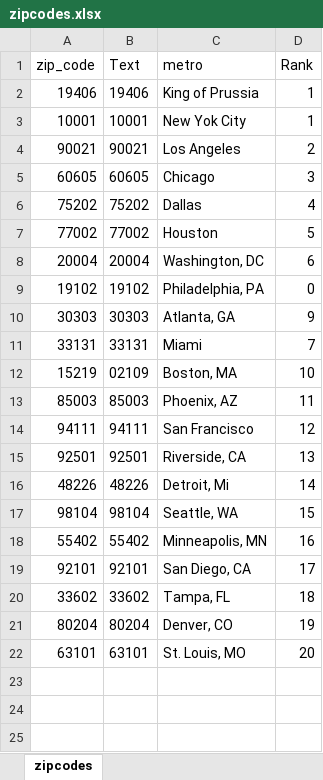
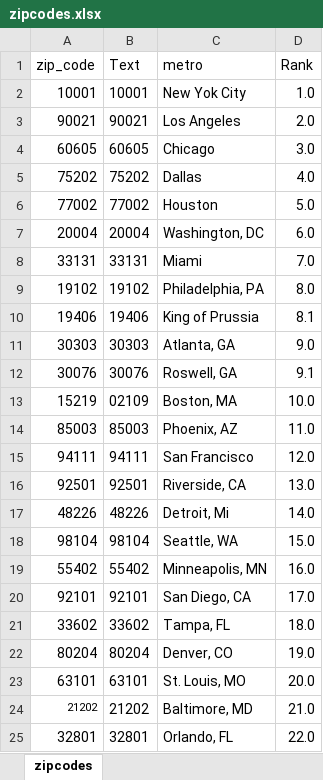
Before and after one commit to nfeliccia/gnarfle, an Excel workbook: zipcodes.xlsx, sheet zipcodes, drawn as a sheet; values as stored, in another font and other column widths than the file's, no borders; removed rows and columns are numbered as before the commit, all else as after; the diff names each change by its address in the sheet, - before the commit and + after, or states it on an @@ line.

```diff
--- a/zipcodes.xlsx (sheet zipcodes)
+++ b/zipcodes.xlsx (sheet zipcodes)
-row 2: 19406 | 19406 | King of Prussia | 1
-D2 (Rank): 1
+D2 (Rank): 1.0
-D3 (Rank): 2
+D3 (Rank): 2.0
-D4 (Rank): 3
+D4 (Rank): 3.0
-D5 (Rank): 4
+D5 (Rank): 4.0
-D6 (Rank): 5
+D6 (Rank): 5.0
-D7 (Rank): 6
+D7 (Rank): 6.0
+row 8: 33131 | 33131 | Miami | 7.0
-D9 (Rank): 0
+D9 (Rank): 8.0
+row 10: 19406 | 19406 | King of Prussia | 8.1
-D11 (Rank): 9
+D11 (Rank): 9.0
-row 11: 33131 | 33131 | Miami | 7
+row 12: 30076 | 30076 | Roswell, GA | 9.1
-D13 (Rank): 10
+D13 (Rank): 10.0
-D14 (Rank): 11
+D14 (Rank): 11.0
-D15 (Rank): 12
+D15 (Rank): 12.0
-D16 (Rank): 13
+D16 (Rank): 13.0
-D17 (Rank): 14
+D17 (Rank): 14.0
-D18 (Rank): 15
+D18 (Rank): 15.0
-D19 (Rank): 16
+D19 (Rank): 16.0
-D20 (Rank): 17
+D20 (Rank): 17.0
-D21 (Rank): 18
+D21 (Rank): 18.0
-D22 (Rank): 19
+D22 (Rank): 19.0
-D23 (Rank): 20
+D23 (Rank): 20.0
+row 24: 21202 | 21202 | Baltimore, MD | 21.0
+row 25: 32801 | 32801 | Orlando, FL | 22.0
```
Also changed, not shown: formulas that keep their value, indeed_search_set.xlsx, 6 other files.
